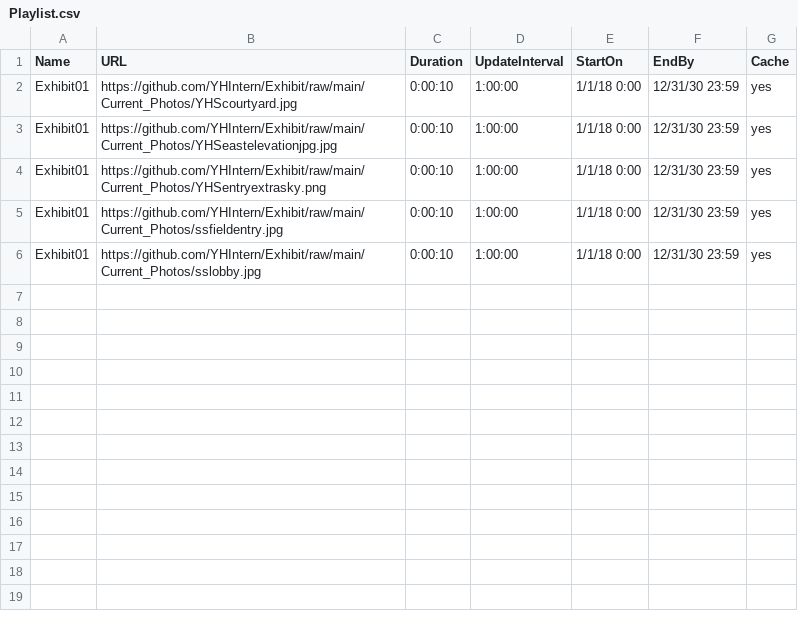
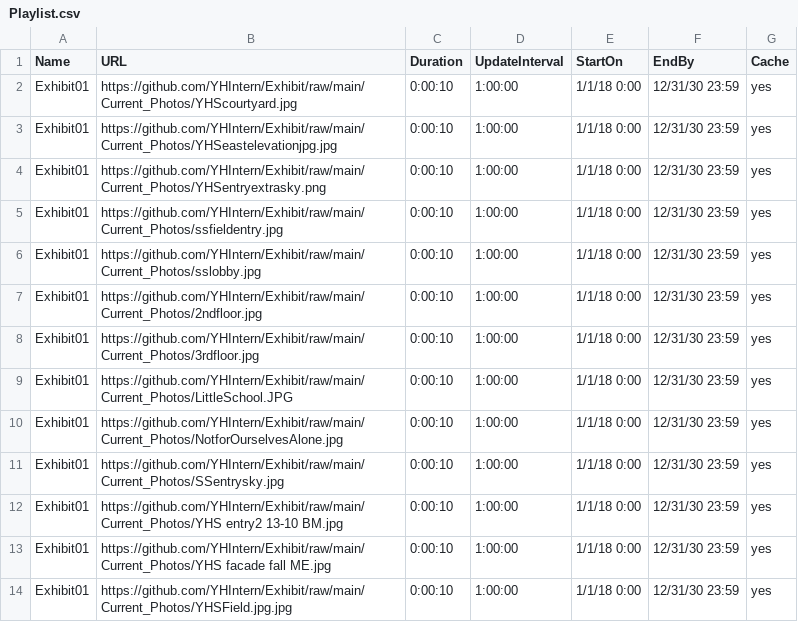
Before and after one commit to YHIntern/Exhibit, a CSV file: Playlist.csv, drawn as a sheet; the diff names each change by its address in the sheet, - before the commit and + after, or states it on an @@ line.

Commit message:
Update Playlist.csv

```diff
--- a/Playlist.csv
+++ b/Playlist.csv
+row 7: Exhibit01 | https://github.com/YHIntern/Exhibit/raw/main/Current_Photos/2ndfloor.jpg | 0:00:10 | 1:00:00 | 1/1/18 0:00 | 12/31/30 23:59 | yes
+row 8: Exhibit01 | https://github.com/YHIntern/Exhibit/raw/main/Current_Photos/3rdfloor.jpg | 0:00:10 | 1:00:00 | 1/1/18 0:00 | 12/31/30 23:59 | yes
+row 9: Exhibit01 | https://github.com/YHIntern/Exhibit/raw/main/Current_Photos/LittleSchool.JPG | 0:00:10 | 1:00:00 | 1/1/18 0:00 | 12/31/30 23:59 | yes
+row 10: Exhibit01 | https://github.com/YHIntern/Exhibit/raw/main/Current_Photos/NotforOurselvesAlone.jpg | 0:00:10 | 1:00:00 | 1/1/18 0:00 | 12/31/30 23:59 | yes
+row 11: Exhibit01 | https://github.com/YHIntern/Exhibit/raw/main/Current_Photos/SSentrysky.jpg | 0:00:10 | 1:00:00 | 1/1/18 0:00 | 12/31/30 23:59 | yes
+row 12: Exhibit01 | https://github.com/YHIntern/Exhibit/raw/main/Current_Photos/YHS entry2 13-10 BM.jpg | 0:00:10 | 1:00:00 | 1/1/18 0:00 | 12/31/30 23:59 | yes
+row 13: Exhibit01 | https://github.com/YHIntern/Exhibit/raw/main/Current_Photos/YHS facade fall ME.jpg | 0:00:10 | 1:00:00 | 1/1/18 0:00 | 12/31/30 23:59 | yes
+row 14: Exhibit01 | https://github.com/YHIntern/Exhibit/raw/main/Current_Photos/YHSField.jpg.jpg | 0:00:10 | 1:00:00 | 1/1/18 0:00 | 12/31/30 23:59 | yes
```
